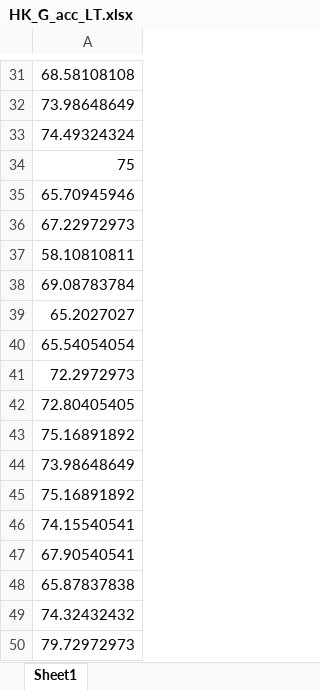
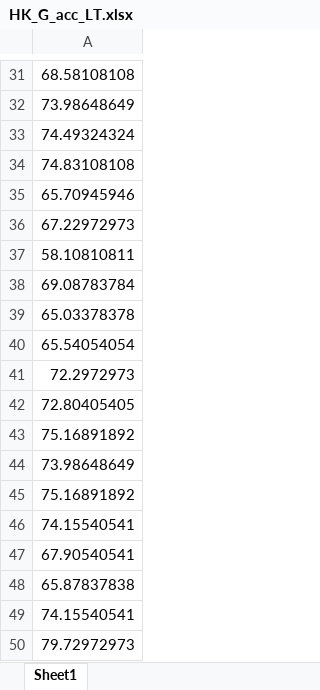
Before and after one commit to pablots98/Internship, an Excel workbook: Thresholding/LocalT2/HK_G_acc_LT.xlsx, sheet Sheet1, drawn as a sheet; only a part is shown, gaps mark what is left out; values as stored, in another font and other column widths than the file's, no borders; the diff names each change by its address in the sheet, - before the commit and + after, or states it on an @@ line.

```diff
--- a/Thresholding/LocalT2/HK_G_acc_LT.xlsx (sheet Sheet1)
+++ b/Thresholding/LocalT2/HK_G_acc_LT.xlsx (sheet Sheet1)
-A34: 75
+A34: 74.83108108
-A39: 65.2027027
+A39: 65.03378378
-A49: 74.32432432
+A49: 74.15540541
```
Also changed, not shown: Thresholding/Global_Threshold/HK_G_acc_G_1.xlsx, Thresholding/Global_Threshold/HK_R_acc_G_1.xlsx, 38 other files.
